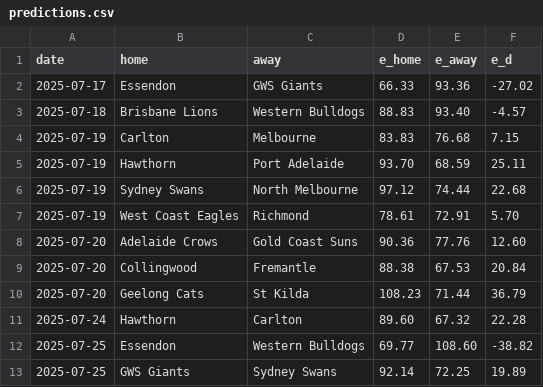
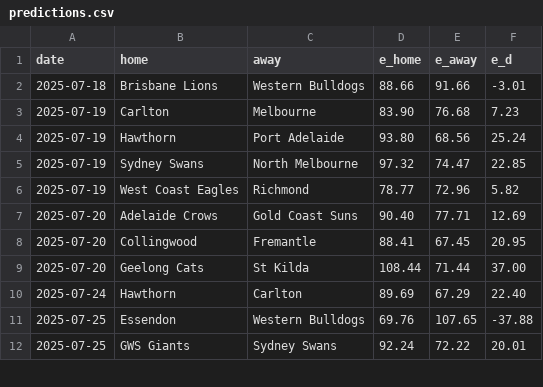
Before and after one commit to octonion/afl, a CSV file: sos/predictions.csv, drawn as a sheet; only a part is shown; the diff covers the shown part only.

```diff
--- a/sos/predictions.csv
+++ b/sos/predictions.csv
@@ -1,13 +1,12 @@
 date,home,away,e_home,e_away,e_d
-2025-07-17,Essendon,GWS Giants,66.33,93.36,-27.02
-2025-07-18,Brisbane Lions,Western Bulldogs,88.83,93.40,-4.57
-2025-07-19,Carlton,Melbourne,83.83,76.68,7.15
-2025-07-19,Hawthorn,Port Adelaide,93.70,68.59,25.11
-2025-07-19,Sydney Swans,North Melbourne,97.12,74.44,22.68
-2025-07-19,West Coast Eagles,Richmond,78.61,72.91,5.70
-2025-07-20,Adelaide Crows,Gold Coast Suns,90.36,77.76,12.60
-2025-07-20,Collingwood,Fremantle,88.38,67.53,20.84
-2025-07-20,Geelong Cats,St Kilda,108.23,71.44,36.79
-2025-07-24,Hawthorn,Carlton,89.60,67.32,22.28
-2025-07-25,Essendon,Western Bulldogs,69.77,108.60,-38.82
-2025-07-25,GWS Giants,Sydney Swans,92.14,72.25,19.89
+2025-07-18,Brisbane Lions,Western Bulldogs,88.66,91.66,-3.01
+2025-07-19,Carlton,Melbourne,83.90,76.68,7.23
+2025-07-19,Hawthorn,Port Adelaide,93.80,68.56,25.24
+2025-07-19,Sydney Swans,North Melbourne,97.32,74.47,22.85
+2025-07-19,West Coast Eagles,Richmond,78.77,72.96,5.82
+2025-07-20,Adelaide Crows,Gold Coast Suns,90.40,77.71,12.69
+2025-07-20,Collingwood,Fremantle,88.41,67.45,20.95
+2025-07-20,Geelong Cats,St Kilda,108.44,71.44,37.00
+2025-07-24,Hawthorn,Carlton,89.69,67.29,22.40
+2025-07-25,Essendon,Western Bulldogs,69.76,107.65,-37.88
+2025-07-25,GWS Giants,Sydney Swans,92.24,72.22,20.01
```
Also changed, not shown: 124 edited cells elsewhere in this file, csv/afl-2025-UTC.csv, 4 other files.
